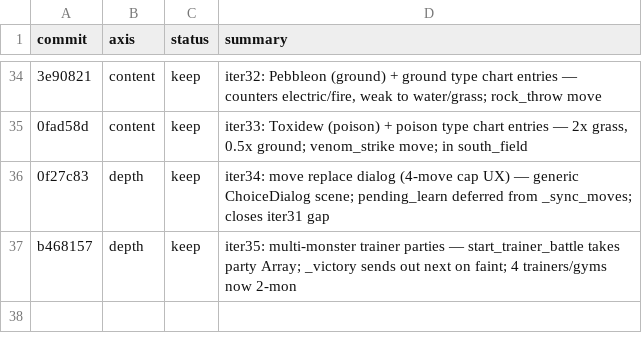
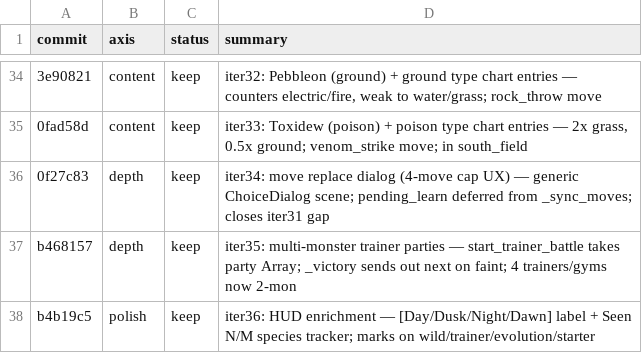
Before and after one commit to ryansoq/agent-sprite-forge, a TSV file: examples/pikachu-godot/results.tsv, drawn as a sheet; only a part is shown, gaps mark what is left out; the diff names each change by its address in the sheet, - before the commit and + after, or states it on an @@ line.

```diff
--- a/examples/pikachu-godot/results.tsv
+++ b/examples/pikachu-godot/results.tsv
+row 38: b4b19c5 | polish | keep | iter36: HUD enrichment — [Day/Dusk/Night/Dawn] label + Seen N/M species tracker; marks on wild/trainer/evolution/starter
```
